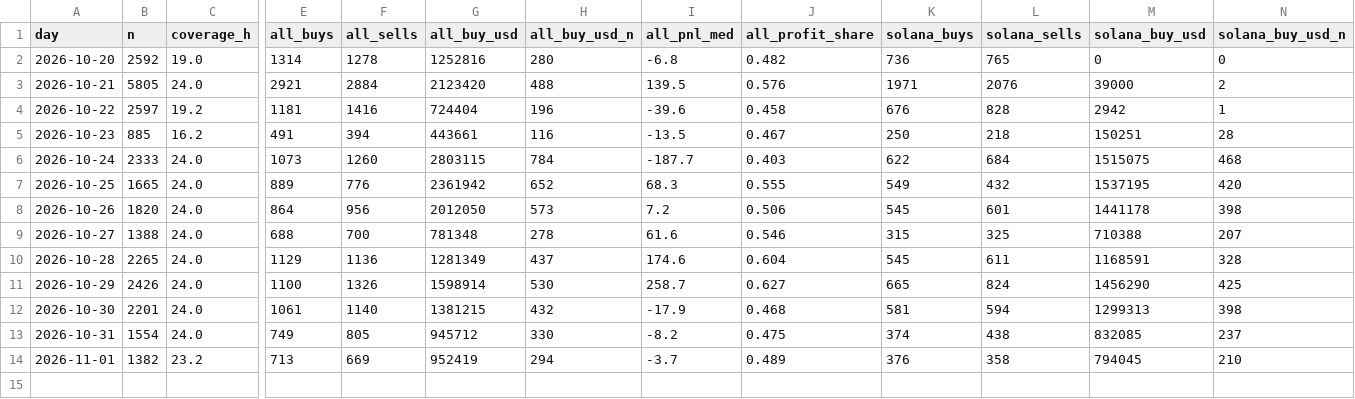
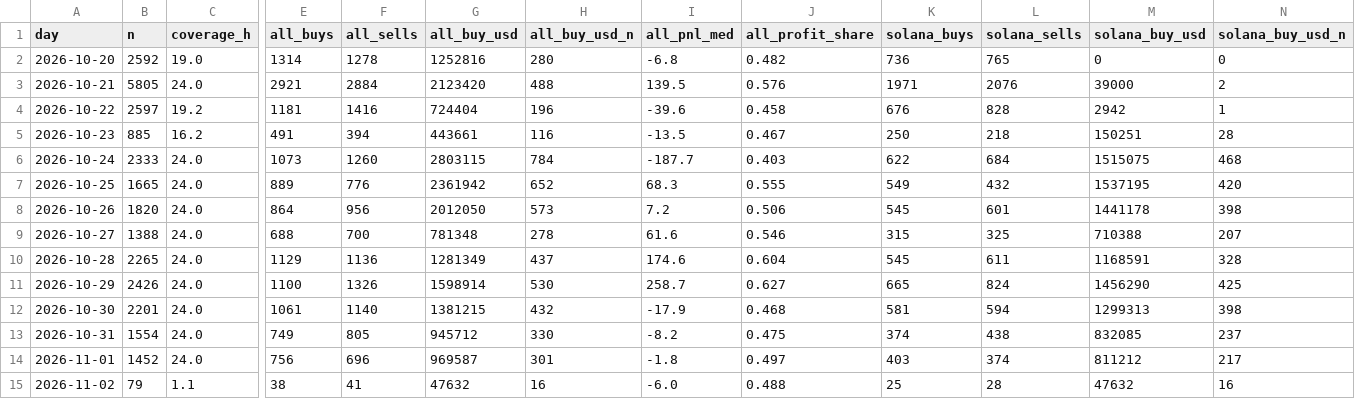
Before and after one commit to tdawg2026/pumpfun-graduations, a CSV file: data/history/fomo_daily.csv, drawn as a sheet; only a part is shown, gaps mark what is left out; rows hold the shown columns only; the diff covers the shown part only; the diff names each change by its address in the sheet, - before the commit and + after, or states it on an @@ line.

```diff
--- a/data/history/fomo_daily.csv
+++ b/data/history/fomo_daily.csv
-B14 (n): 1382
+B14 (n): 1452
-C14 (coverage_h): 23.2
+C14 (coverage_h): 24.0
-E14 (all_buys): 713
+E14 (all_buys): 756
-F14 (all_sells): 669
+F14 (all_sells): 696
-G14 (all_buy_usd): 952419
+G14 (all_buy_usd): 969587
-H14 (all_buy_usd_n): 294
+H14 (all_buy_usd_n): 301
-I14 (all_pnl_med): -3.7
+I14 (all_pnl_med): -1.8
-J14 (all_profit_share): 0.489
+J14 (all_profit_share): 0.497
-K14 (solana_buys): 376
+K14 (solana_buys): 403
-L14 (solana_sells): 358
+L14 (solana_sells): 374
-M14 (solana_buy_usd): 794045
+M14 (solana_buy_usd): 811212
-N14 (solana_buy_usd_n): 210
+N14 (solana_buy_usd_n): 217
+row 15: 2026-11-02 | 79 | 1.1 | 38 | 41 | 47632 | 16 | -6.0 | 0.488 | 25 | 28 | 47632 | 16
```
Also changed, not shown: 2 edited cells elsewhere in this file, 3 other files.
